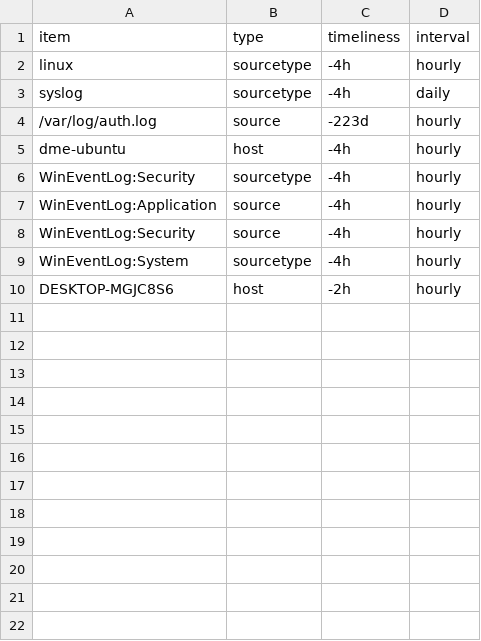
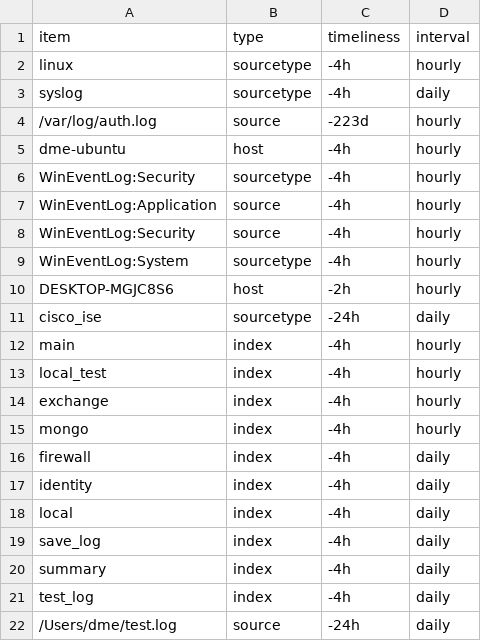
Before and after one commit to dameyerdave/splunk-sa-health-check, a CSV file: lookups/checkitems.csv, drawn as a sheet.

Commit message:
added indexes

```diff
--- a/lookups/checkitems.csv
+++ b/lookups/checkitems.csv
@@ -10 +10,13 @@ WinEventLog:System,sourcetype,-4h,hourly
 DESKTOP-MGJC8S6,host,-2h,hourly
+cisco_ise,sourcetype,-24h,daily
+main,index,-4h,hourly
+local_test,index,-4h,hourly
+exchange,index,-4h,hourly
+mongo,index,-4h,hourly
+firewall,index,-4h,daily
+identity,index,-4h,daily
+local,index,-4h,daily
+save_log,index,-4h,daily
+summary,index,-4h,daily
+test_log,index,-4h,daily
+/Users/dme/test.log,source,-24h,daily
```
Also changed, not shown: 5 other files.
